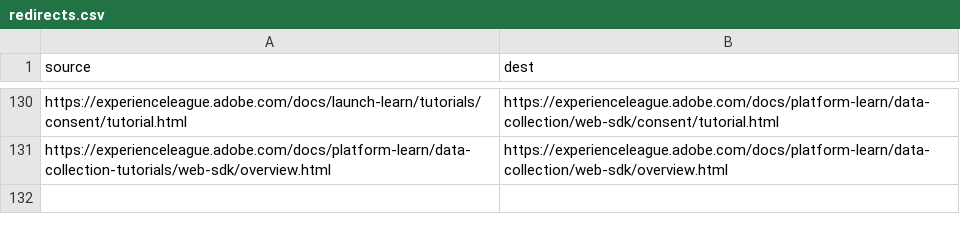
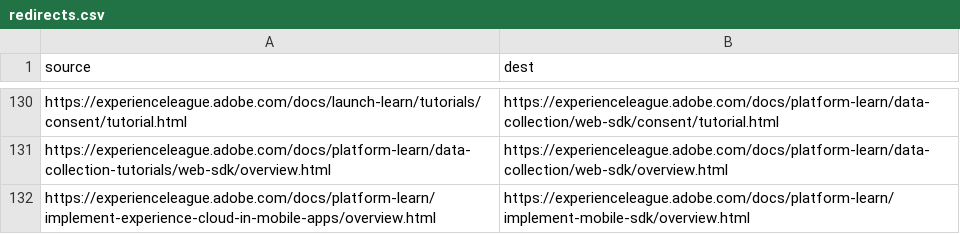
Before and after one commit to AdobeDocs/platform-learn.en, a CSV file: redirects.csv, drawn as a sheet; only a part is shown, gaps mark what is left out.

```diff
--- a/redirects.csv
+++ b/redirects.csv
@@ -131 +131,2 @@ https://experienceleague.adobe.com/docs/launch-learn/tutorials/consent/tutorial.
 https://experienceleague.adobe.com/docs/platform-learn/data-collection-tutorials/web-sdk/overview.html,https://experienceleague.adobe.com/docs/platform-learn/data-collection/web-sdk/overview.html
+https://experienceleague.adobe.com/docs/platform-learn/implement-experience-cloud-in-mobile-apps/overview.html,https://experienceleague.adobe.com/docs/platform-learn/implement-mobile-sdk/overview.html
```
Also changed, not shown: 17 other files.
